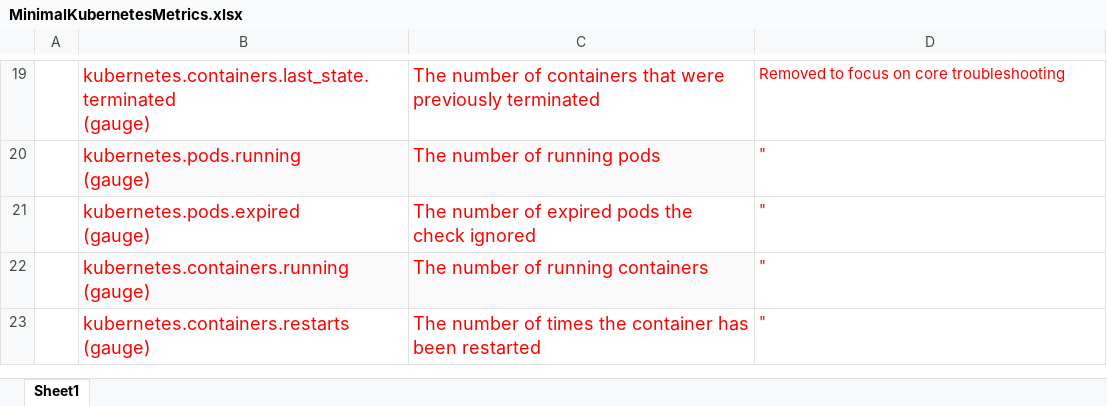
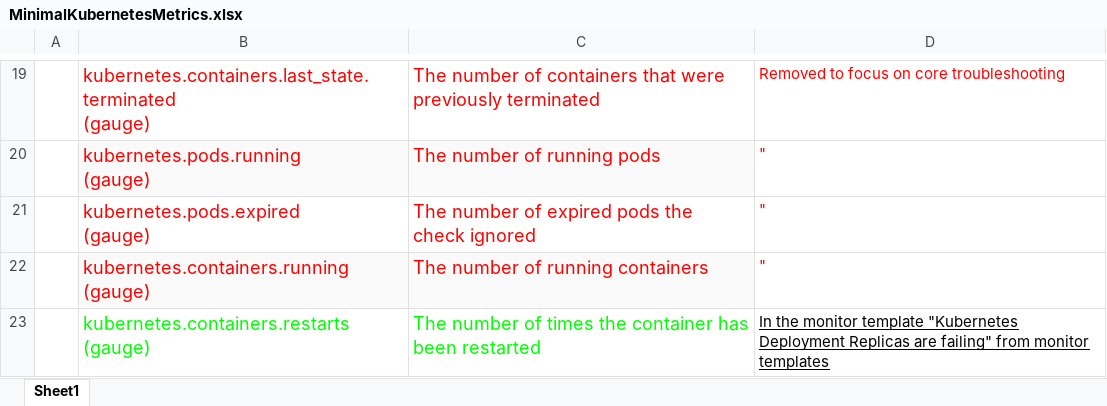
Before and after one commit to jgibbons-cp/datadog, an Excel workbook: kubernetes/minimal_metrics/MinimalKubernetesMetrics.xlsx, sheet Sheet1, drawn as a sheet; only a part is shown, gaps mark what is left out; values as stored, in another font and other column widths than the file's, no borders; charts and pictures not drawn; the diff covers the shown part only; the diff names each change by its address in the sheet, - before the commit and + after, or states it on an @@ line.

Commit message:
ensured all metrics from template k8s monitors are included

```diff
--- a/kubernetes/minimal_metrics/MinimalKubernetesMetrics.xlsx (sheet Sheet1)
+++ b/kubernetes/minimal_metrics/MinimalKubernetesMetrics.xlsx (sheet Sheet1)
-B23:C23 text colour: #FF0000
+B23:C23 text colour: #00FF00
-D23: "
+D23: In the monitor template "Kubernetes Deployment Replicas are failing" from monitor templates
@@ D23 underline: off → on, text colour: #FF0000 → black @@
```
Also changed, not shown: 8 edited cells and cell formats elsewhere in this sheet.
